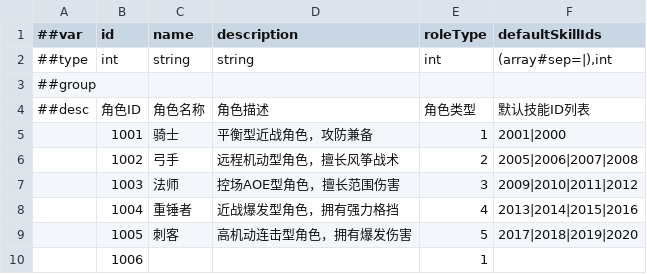
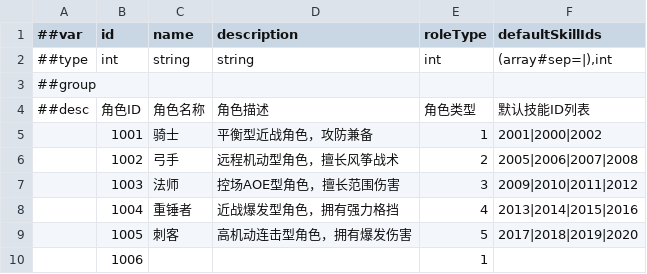
Before and after one commit to CeeLav/Astrum, a CSV file: AstrumConfig/Tables/Datas/Role/#RoleBaseTable.csv, drawn as a sheet.

```diff
--- a/AstrumConfig/Tables/Datas/Role/#RoleBaseTable.csv
+++ b/AstrumConfig/Tables/Datas/Role/#RoleBaseTable.csv
@@ -4,3 +4,3 @@
 ##desc,角色ID,角色名称,角色描述,角色类型,默认技能ID列表
-,1001,骑士,平衡型近战角色，攻防兼备,1,2001|2000
+,1001,骑士,平衡型近战角色，攻防兼备,1,2001|2000|2002
 ,1002,弓手,远程机动型角色，擅长风筝战术,2,2005|2006|2007|2008
```
Also changed, not shown: AstrumConfig/Tables/Datas/Entity/#ActionTable.csv, AstrumConfig/Tables/Datas/Entity/#EntityBaseTable.csv, 12 other files.
